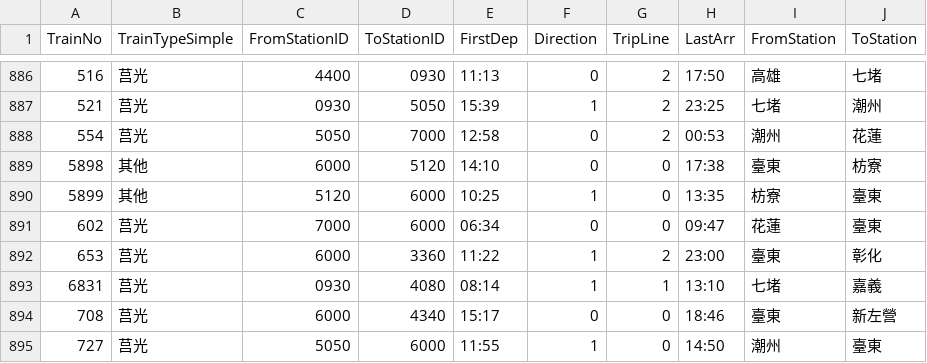
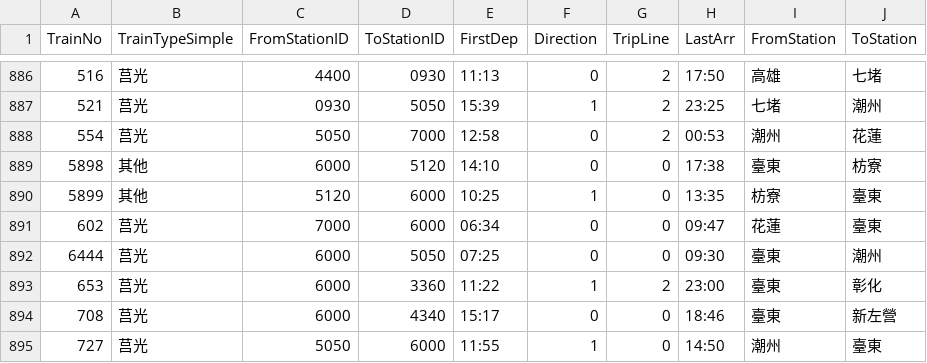
Before and after one commit to Lawliet0813/TRA_-delaydata_anlze, a CSV file: data/train_schedule.csv, drawn as a sheet; only a part is shown, gaps mark what is left out; removed rows and columns are numbered as before the commit, all else as after; the diff names each change by its address in the sheet, - before the commit and + after, or states it on an @@ line.

```diff
--- a/data/train_schedule.csv
+++ b/data/train_schedule.csv
+row 892: 6444 | 莒光 | 6000 | 5050 | 07:25 | 0 | 0 | 09:30 | 臺東 | 潮州
-row 893: 6831 | 莒光 | 0930 | 4080 | 08:14 | 1 | 1 | 13:10 | 七堵 | 嘉義
```
Also changed, not shown: 11 other files.
